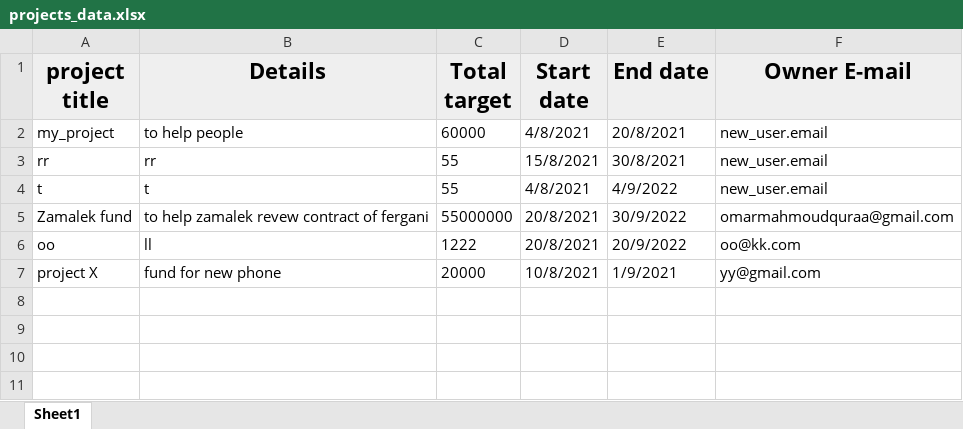
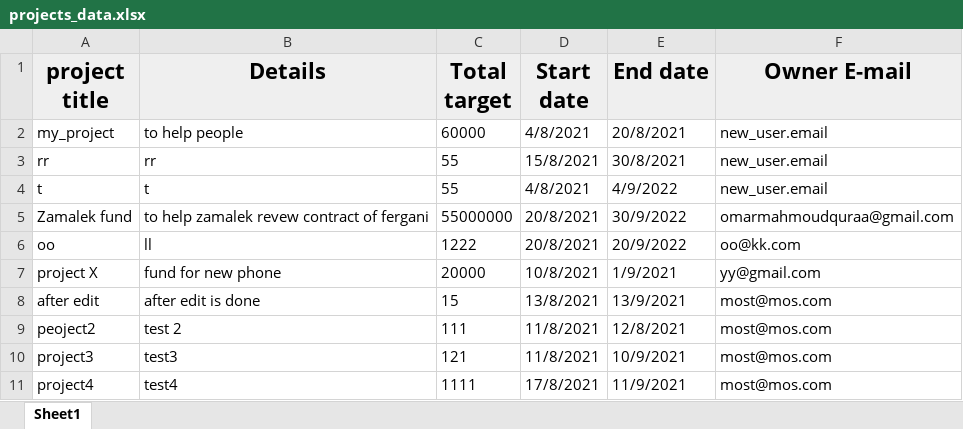
Before and after one commit to mostafaelmasry163/Crowd-Funding-console-app, an Excel workbook: projects_data.xlsx, sheet Sheet1, drawn as a sheet; values as stored, in another font and other column widths than the file's, no borders; the diff names each change by its address in the sheet, - before the commit and + after, or states it on an @@ line.

Commit message:
adding edit function

```diff
--- a/projects_data.xlsx (sheet Sheet1)
+++ b/projects_data.xlsx (sheet Sheet1)
+row 8: after edit | after edit is done | 15 | 13/8/2021 | 13/9/2021 | most@mos.com
+row 9: peoject2 | test 2 | 111 | 11/8/2021 | 12/8/2021 | most@mos.com
+row 10: project3 | test3 | 121 | 11/8/2021 | 10/9/2021 | most@mos.com
+row 11: project4 | test4 | 1111 | 17/8/2021 | 11/9/2021 | most@mos.com
```
Also changed, not shown: 1 other file.
